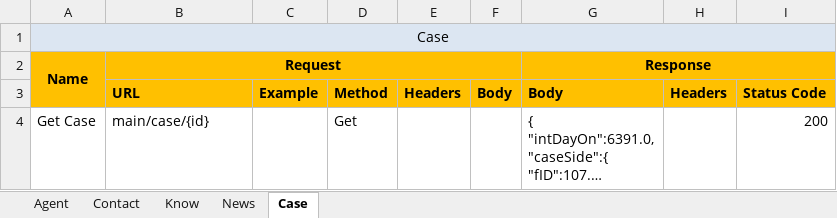
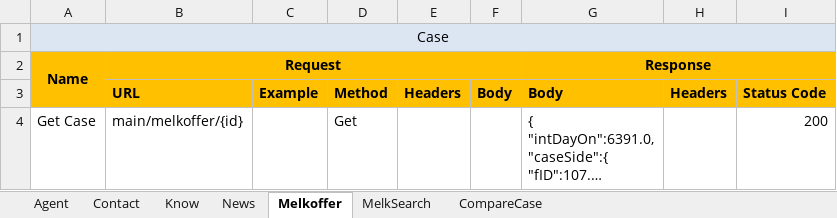
Before and after one commit to pedinil/melkban24Backend, an Excel workbook: Melkban.xlsx, sheet Melkoffer, drawn as a sheet; only a part is shown; long unchanged cells end in …; values as stored, in another font and other column widths than the file's, no borders; the diff covers the shown part only; the diff names each change by its address in the sheet, - before the commit and + after, or states it on an @@ line.

```diff
--- a/Melkban.xlsx (sheet Melkoffer)
+++ b/Melkban.xlsx (sheet Melkoffer)
-sheet tab: Case
+sheet tab: Melkoffer
+sheet tab: MelkSearch
+sheet tab: CompareCase
-B4: main/case/{id}
+B4: main/melkoffer/{id}
```
Also changed, not shown: 1 removed row elsewhere in this sheet, 6 other files.
